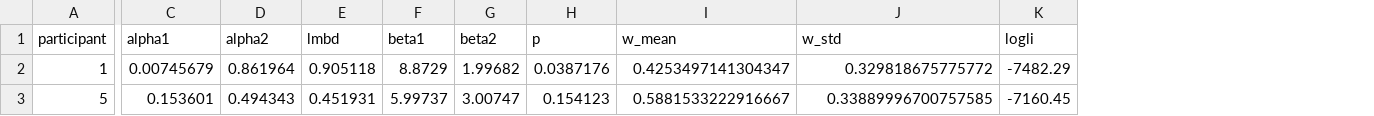
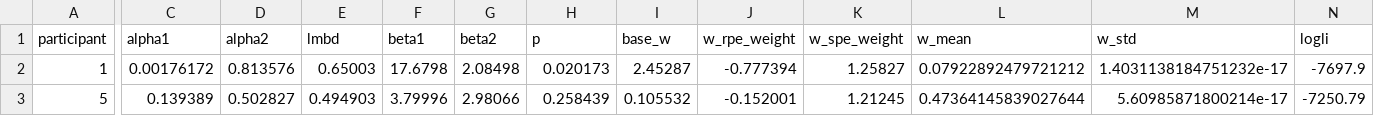
Before and after one commit to nssokada/sdn_hw2, a CSV file: part2/hybrid_model_params_abstract.csv, drawn as a sheet; only a part is shown, gaps mark what is left out; addresses are those after the commit; the diff names each change by its address in the sheet, - before the commit and + after, or states it on an @@ line.

```diff
--- a/part2/hybrid_model_params_abstract.csv
+++ b/part2/hybrid_model_params_abstract.csv
+column I (base_w), rows 2-3: 2.45287 | 0.105532
+column J (w_rpe_weight), rows 2-3: -0.777394 | -0.152001
+column K (w_spe_weight), rows 2-3: 1.25827 | 1.21245
-C2 (alpha1): 0.00745679
+C2 (alpha1): 0.00176172
-D2 (alpha2): 0.861964
+D2 (alpha2): 0.813576
-E2 (lmbd): 0.905118
+E2 (lmbd): 0.65003
-F2 (beta1): 8.8729
+F2 (beta1): 17.6798
-G2 (beta2): 1.99682
+G2 (beta2): 2.08498
-H2 (p): 0.0387176
+H2 (p): 0.020173
-L2 (w_mean): 0.4253497141304347
+L2 (w_mean): 0.07922892479721212
-M2 (w_std): 0.329818675775772
+M2 (w_std): 1.4031138184751232e-17
-N2 (logli): -7482.29
+N2 (logli): -7697.9
-C3 (alpha1): 0.153601
+C3 (alpha1): 0.139389
-D3 (alpha2): 0.494343
+D3 (alpha2): 0.502827
-E3 (lmbd): 0.451931
+E3 (lmbd): 0.494903
-F3 (beta1): 5.99737
+F3 (beta1): 3.79996
-G3 (beta2): 3.00747
+G3 (beta2): 2.98066
-H3 (p): 0.154123
+H3 (p): 0.258439
-L3 (w_mean): 0.5881533222916667
+L3 (w_mean): 0.47364145839027644
-M3 (w_std): 0.33889996700757585
+M3 (w_std): 5.60985871800214e-17
-N3 (logli): -7160.45
+N3 (logli): -7250.79
```
Also changed, not shown: part2/abstract_params.csv, part2/story_params.csv, 6 other files.
